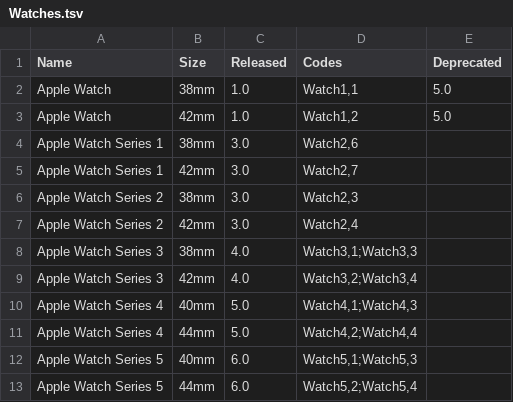
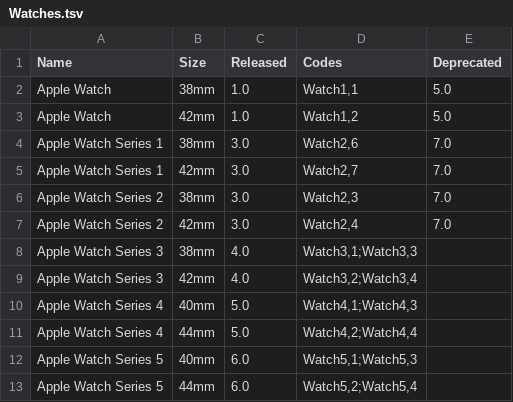
Before and after one commit to detroit-labs/Orchard, a TSV file: Data/Watches.tsv, drawn as a sheet.

Commit message:
Update deprecation for Series 1 and 2 Apple Watch

```diff
--- a/Data/Watches.tsv
+++ b/Data/Watches.tsv
@@ -3,6 +3,6 @@ Apple Watch	38mm	1.0	Watch1,1	5.0
 Apple Watch	42mm	1.0	Watch1,2	5.0
-Apple Watch Series 1	38mm	3.0	Watch2,6	
-Apple Watch Series 1	42mm	3.0	Watch2,7	
-Apple Watch Series 2	38mm	3.0	Watch2,3	
-Apple Watch Series 2	42mm	3.0	Watch2,4	
+Apple Watch Series 1	38mm	3.0	Watch2,6	7.0
+Apple Watch Series 1	42mm	3.0	Watch2,7	7.0
+Apple Watch Series 2	38mm	3.0	Watch2,3	7.0
+Apple Watch Series 2	42mm	3.0	Watch2,4	7.0
 Apple Watch Series 3	38mm	4.0	Watch3,1;Watch3,3	
```
Also changed, not shown: 4 other files.
